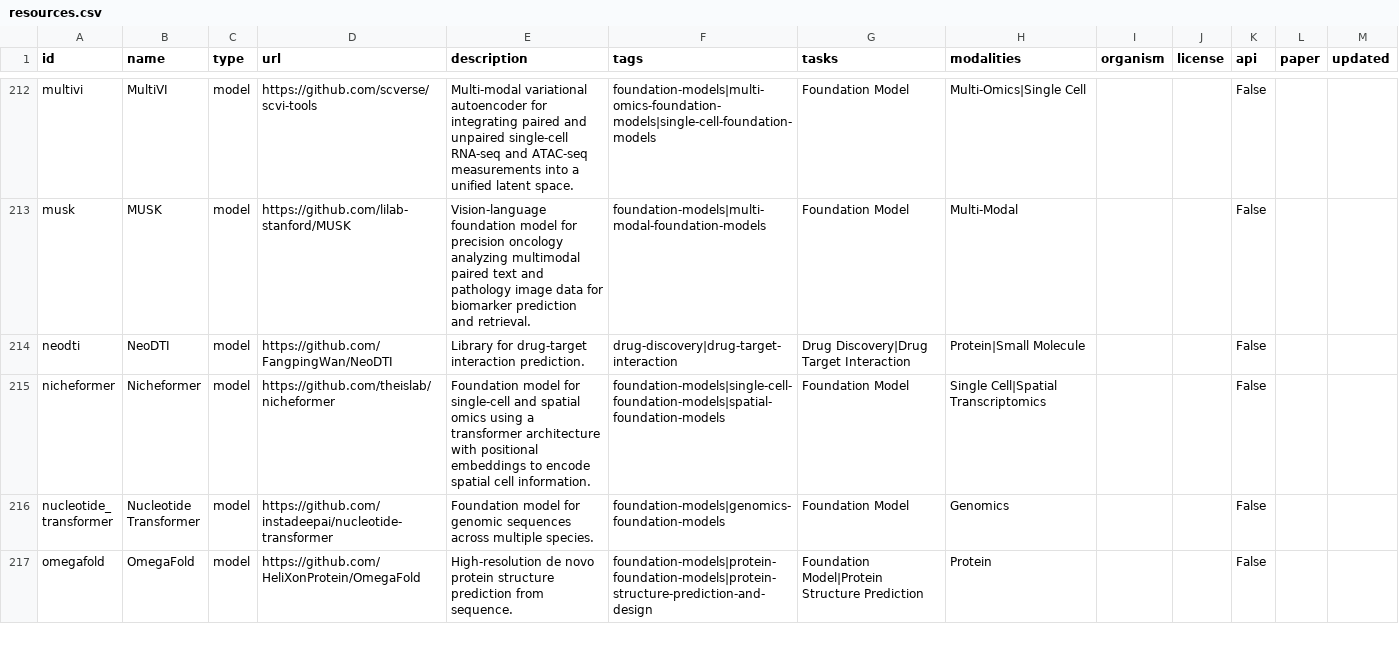
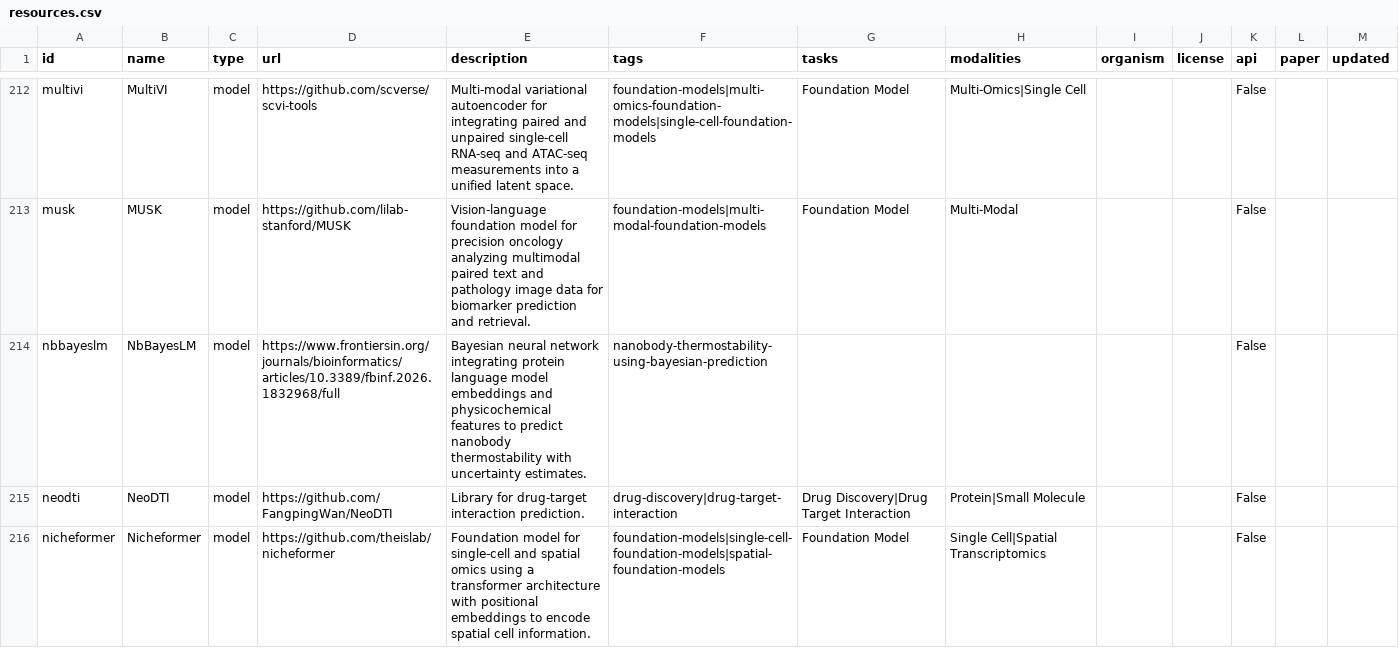
Before and after one commit to inoue0426/awesome-computational-biology, a CSV file: data/resources.csv, drawn as a sheet; only a part is shown, gaps mark what is left out; the shorter side is filled out with more unchanged rows; the diff names each change by its address in the sheet, - before the commit and + after, or states it on an @@ line.

Commit message:
Add NbBayesLM nanobody thermostability paper

```diff
--- a/data/resources.csv
+++ b/data/resources.csv
+row 214: nbbayeslm | NbBayesLM | model | https://www.frontiersin.org/journals/bioinformatics/articles/10.3389/fbinf.2026.1832968/full | Bayesian neural network integrating protein language model embeddings and physicochemical features to predict nanobody thermostability with uncertainty estimates. | nanobody-thermostability-using-bayesian-prediction |  |  |  |  | False
```
Also changed, not shown: 4 other files.
